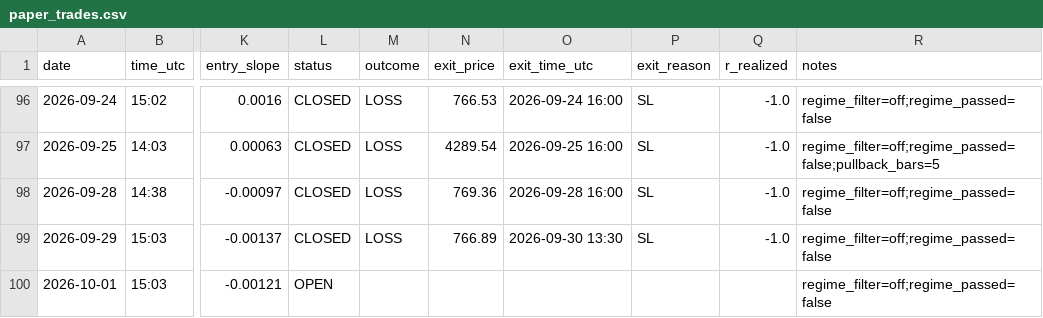
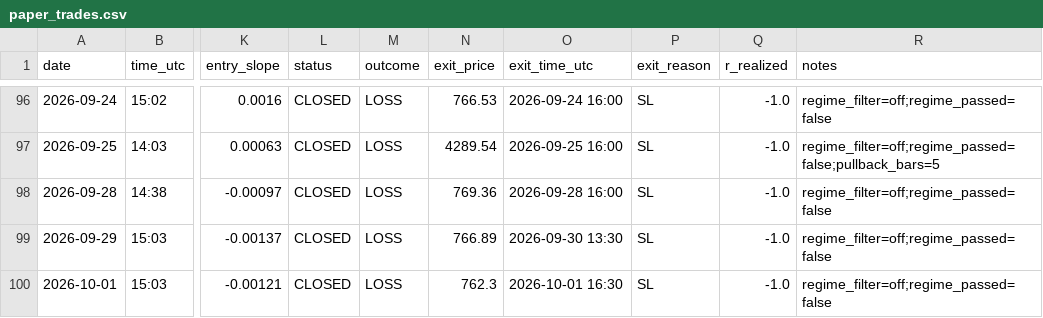
Before and after one commit to Davidtar12/paper-trader, a CSV file: paper_trades.csv, drawn as a sheet; only a part is shown, gaps mark what is left out; the diff names each change by its address in the sheet, - before the commit and + after, or states it on an @@ line.

Commit message:
signals: 2026-10-01 16:36 UTC

```diff
--- a/paper_trades.csv
+++ b/paper_trades.csv
-L100 (status): OPEN
+L100 (status): CLOSED
-M100 (outcome): (empty)
+M100 (outcome): LOSS
-N100 (exit_price): (empty)
+N100 (exit_price): 762.3
-O100 (exit_time_utc): (empty)
+O100 (exit_time_utc): 2026-10-01 16:30
-P100 (exit_reason): (empty)
+P100 (exit_reason): SL
-Q100 (r_realized): (empty)
+Q100 (r_realized): -1.0
```
